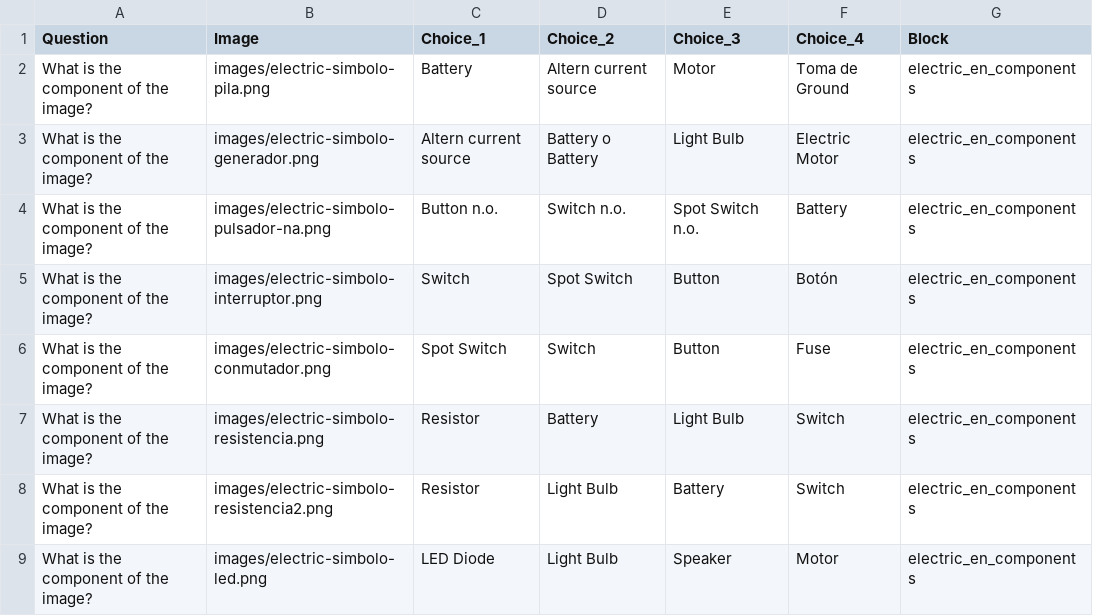
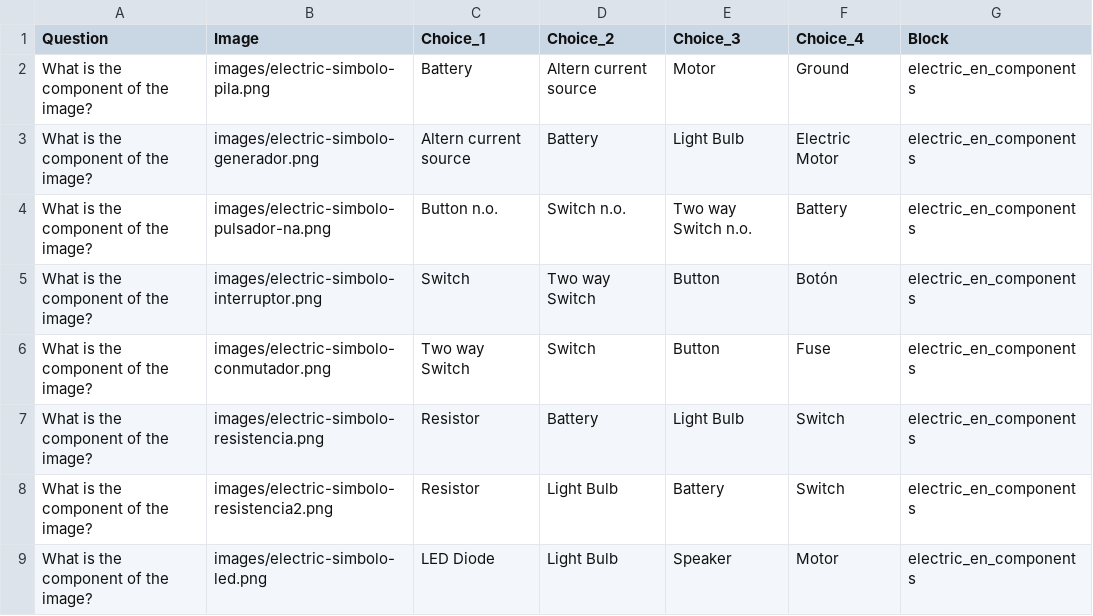
Before and after one commit to scamblor/questionary, a CSV file: csv/electric_en_components.csv, drawn as a sheet; only a part is shown.

```diff
--- a/csv/electric_en_components.csv
+++ b/csv/electric_en_components.csv
@@ -1,7 +1,7 @@
 Question;Image;Choice_1;Choice_2;Choice_3;Choice_4;Block
-"What is the component of the image?";"images/electric-simbolo-pila.png";"Battery";"Altern current source";"Motor";"Toma de Ground";"electric_en_components"
-"What is the component of the image?";"images/electric-simbolo-generador.png";"Altern current source";"Battery o Battery";"Light Bulb";"Electric Motor";"electric_en_components"
-"What is the component of the image?";"images/electric-simbolo-pulsador-na.png";"Button n.o.";"Switch n.o.";"Spot Switch n.o.";"Battery";"electric_en_components"
-"What is the component of the image?";"images/electric-simbolo-interruptor.png";"Switch";"Spot Switch";"Button";"Botón";"electric_en_components"
-"What is the component of the image?";"images/electric-simbolo-conmutador.png";"Spot Switch";"Switch";"Button";"Fuse";"electric_en_components"
+"What is the component of the image?";"images/electric-simbolo-pila.png";"Battery";"Altern current source";"Motor";"Ground";"electric_en_components"
+"What is the component of the image?";"images/electric-simbolo-generador.png";"Altern current source";"Battery";"Light Bulb";"Electric Motor";"electric_en_components"
+"What is the component of the image?";"images/electric-simbolo-pulsador-na.png";"Button n.o.";"Switch n.o.";"Two way Switch n.o.";"Battery";"electric_en_components"
+"What is the component of the image?";"images/electric-simbolo-interruptor.png";"Switch";"Two way Switch";"Button";"Botón";"electric_en_components"
+"What is the component of the image?";"images/electric-simbolo-conmutador.png";"Two way Switch";"Switch";"Button";"Fuse";"electric_en_components"
 "What is the component of the image?";"images/electric-simbolo-resistencia.png";"Resistor";"Battery";"Light Bulb";"Switch";"electric_en_components"
```
Also changed, not shown: 4 other files.
